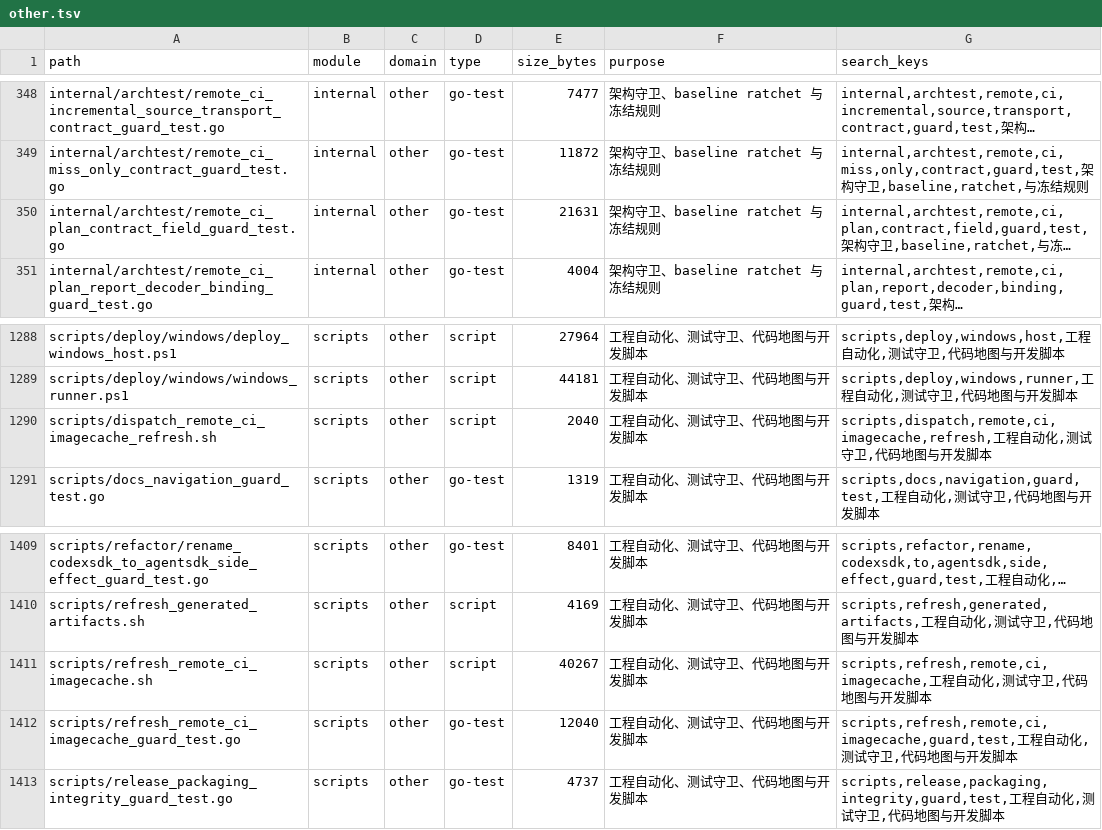
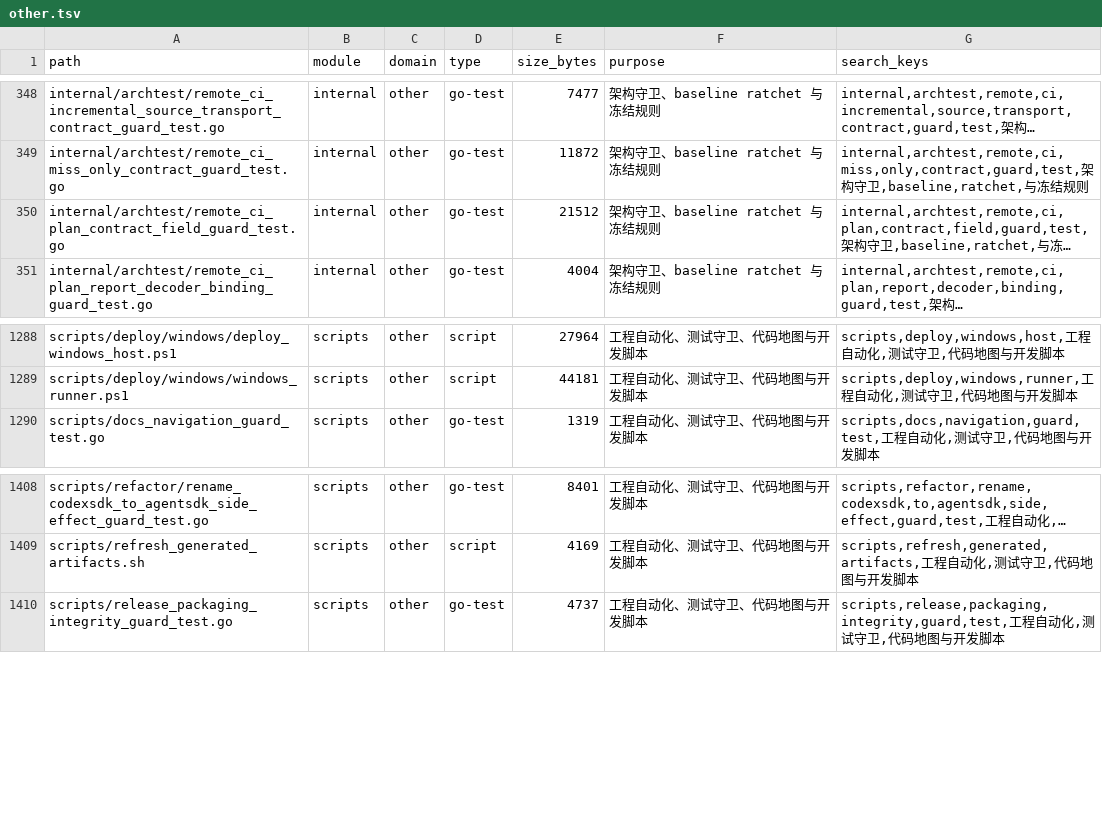
Before and after one commit to lihah111222333-cloud/Super-Dolphin-Agent-Cockpit, a TSV file: docs/doc/codemap/project-map/index/other.tsv, drawn as a sheet; only a part is shown, gaps mark what is left out; long unchanged cells end in …; the diff names each change by its address in the sheet, - before the commit and + after, or states it on an @@ line.

```diff
--- a/docs/doc/codemap/project-map/index/other.tsv
+++ b/docs/doc/codemap/project-map/index/other.tsv
-E350 (size_bytes): 21631
+E350 (size_bytes): 21512
-row 1290: scripts/dispatch_remote_ci_imagecache_refresh.sh | scripts | other | script | 2040 | 工程自动化、测试守卫、代码地图与开发脚本 | scripts,dispatch,remote,ci,imagecache,refresh,工程自动化,测试守卫,代码地图与开发脚本
-row 1411: scripts/refresh_remote_ci_imagecache.sh | scripts | other | script | 40267 | 工程自动化、测试守卫、代码地图与开发脚本 | scripts,refresh,remote,ci,imagecache,工程自动化,测试守卫,代码地图与开发脚本
-row 1412: scripts/refresh_remote_ci_imagecache_guard_test.go | scripts | other | go-test | 12040 | 工程自动化、测试守卫、代码地图与开发脚本 | scripts,refresh,remote,ci,imagecache,guard,test,工程自动化,测试守卫,代码地图与开发脚本
```
Also changed, not shown: docs/doc/codemap/project-map/index/remote-ci.tsv, 18 other files.
